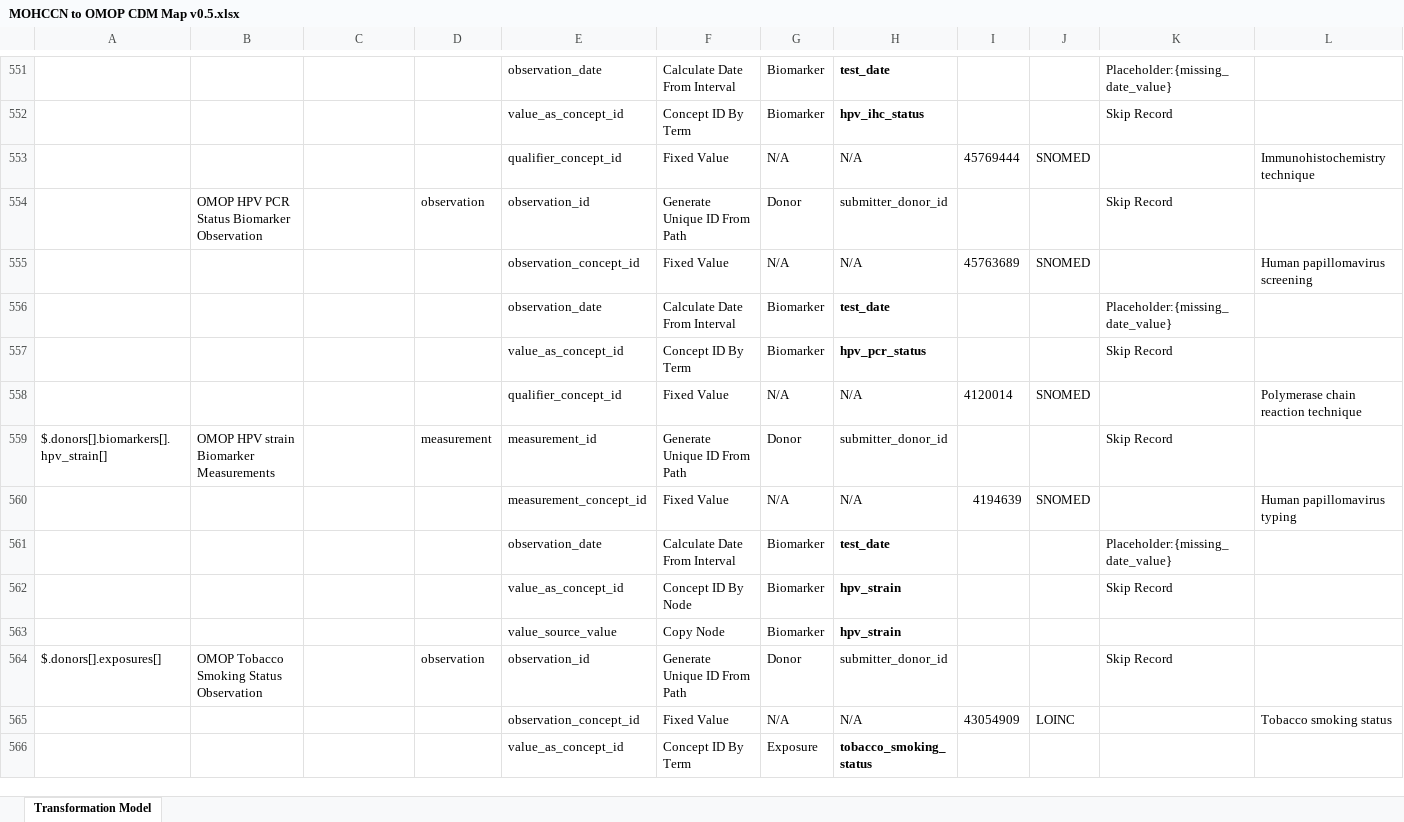
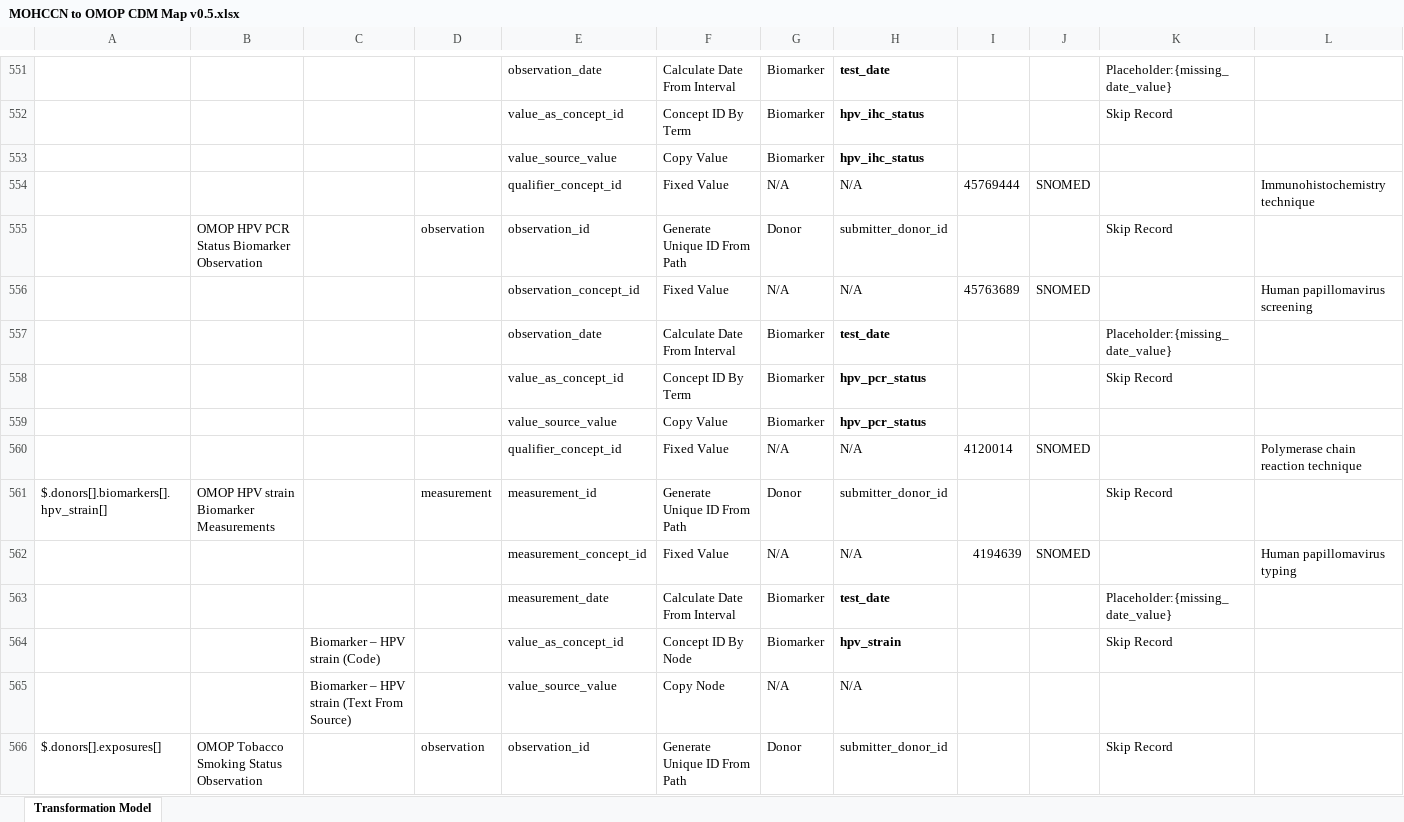
Before and after one commit to CanDIG/mohccn-omop-etl, an Excel workbook: config/MOHCCN to OMOP CDM Map v0.5.xlsx, sheet Transformation Model, drawn as a sheet; only a part is shown, gaps mark what is left out; the shorter side is filled out with more unchanged rows; values as stored, in another font and other column widths than the file's, no borders; removed rows and columns are numbered as before the commit, all else as after; the diff names each change by its address in the sheet, - before the commit and + after, or states it on an @@ line.

```diff
--- a/config/MOHCCN to OMOP CDM Map v0.5.xlsx (sheet Transformation Model)
+++ b/config/MOHCCN to OMOP CDM Map v0.5.xlsx (sheet Transformation Model)
+row 553:  |  |  |  | value_source_value | Copy Value | Biomarker | hpv_ihc_status
+row 559:  |  |  |  | value_source_value | Copy Value | Biomarker | hpv_pcr_status
-E563: observation_date
+E563: measurement_date
-C564: (empty)
+C564: Biomarker – HPV strain (Code)
-row 563:  |  |  |  | value_source_value | Copy Node | Biomarker | hpv_strain
+row 565:  |  | Biomarker – HPV strain (Text From Source) |  | value_source_value | Copy Node | N/A | N/A
```
Also changed, not shown: 1 other file.
